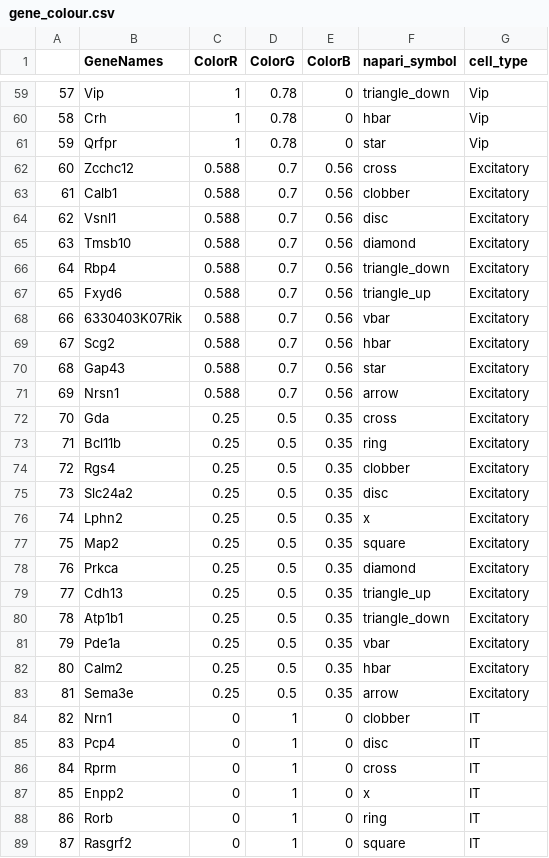
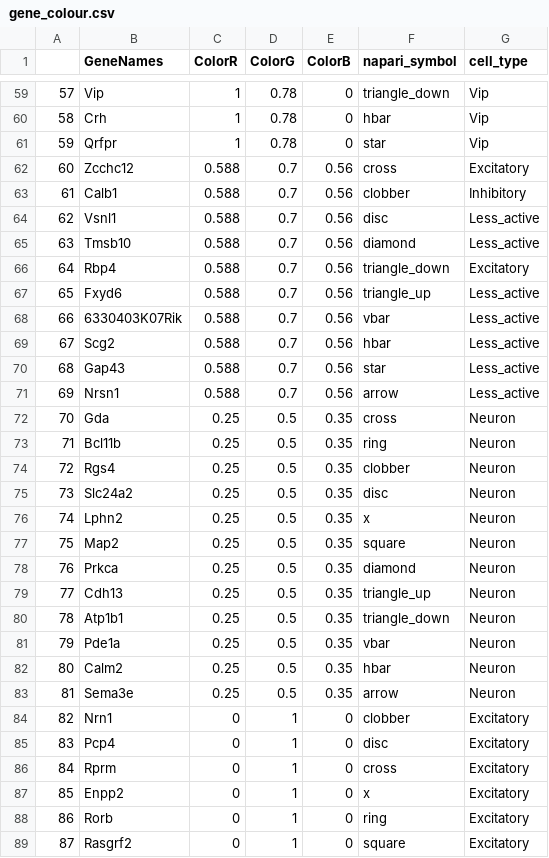
Before and after one commit to paulshuker/coppafisher, a CSV file: coppafisher/plot/results_viewer/gene_colour.csv, drawn as a sheet; only a part is shown, gaps mark what is left out; the diff covers the shown part only.

Commit message:
Update gene colour labels

```diff
--- a/coppafisher/plot/results_viewer/gene_colour.csv
+++ b/coppafisher/plot/results_viewer/gene_colour.csv
@@ -62,28 +62,28 @@
 60,Zcchc12,0.588,0.7,0.56,cross,Excitatory
-61,Calb1,0.588,0.7,0.56,clobber,Excitatory
-62,Vsnl1,0.588,0.7,0.56,disc,Excitatory
-63,Tmsb10,0.588,0.7,0.56,diamond,Excitatory
+61,Calb1,0.588,0.7,0.56,clobber,Inhibitory
+62,Vsnl1,0.588,0.7,0.56,disc,Less_active
+63,Tmsb10,0.588,0.7,0.56,diamond,Less_active
 64,Rbp4,0.588,0.7,0.56,triangle_down,Excitatory
-65,Fxyd6,0.588,0.7,0.56,triangle_up,Excitatory
-66,6330403K07Rik,0.588,0.7,0.56,vbar,Excitatory
-67,Scg2,0.588,0.7,0.56,hbar,Excitatory
-68,Gap43,0.588,0.7,0.56,star,Excitatory
-69,Nrsn1,0.588,0.7,0.56,arrow,Excitatory
-70,Gda,0.25,0.5,0.35,cross,Excitatory
-71,Bcl11b,0.25,0.5,0.35,ring,Excitatory
-72,Rgs4,0.25,0.5,0.35,clobber,Excitatory
-73,Slc24a2,0.25,0.5,0.35,disc,Excitatory
-74,Lphn2,0.25,0.5,0.35,x,Excitatory
-75,Map2,0.25,0.5,0.35,square,Excitatory
-76,Prkca,0.25,0.5,0.35,diamond,Excitatory
-77,Cdh13,0.25,0.5,0.35,triangle_up,Excitatory
-78,Atp1b1,0.25,0.5,0.35,triangle_down,Excitatory
-79,Pde1a,0.25,0.5,0.35,vbar,Excitatory
-80,Calm2,0.25,0.5,0.35,hbar,Excitatory
-81,Sema3e,0.25,0.5,0.35,arrow,Excitatory
-82,Nrn1,0,1,0,clobber,IT
-83,Pcp4,0,1,0,disc,IT
-84,Rprm,0,1,0,cross,IT
-85,Enpp2,0,1,0,x,IT
-86,Rorb,0,1,0,ring,IT
-87,Rasgrf2,0,1,0,square,IT
+65,Fxyd6,0.588,0.7,0.56,triangle_up,Less_active
+66,6330403K07Rik,0.588,0.7,0.56,vbar,Less_active
+67,Scg2,0.588,0.7,0.56,hbar,Less_active
+68,Gap43,0.588,0.7,0.56,star,Less_active
+69,Nrsn1,0.588,0.7,0.56,arrow,Less_active
+70,Gda,0.25,0.5,0.35,cross,Neuron
+71,Bcl11b,0.25,0.5,0.35,ring,Neuron
+72,Rgs4,0.25,0.5,0.35,clobber,Neuron
+73,Slc24a2,0.25,0.5,0.35,disc,Neuron
+74,Lphn2,0.25,0.5,0.35,x,Neuron
+75,Map2,0.25,0.5,0.35,square,Neuron
+76,Prkca,0.25,0.5,0.35,diamond,Neuron
+77,Cdh13,0.25,0.5,0.35,triangle_up,Neuron
+78,Atp1b1,0.25,0.5,0.35,triangle_down,Neuron
+79,Pde1a,0.25,0.5,0.35,vbar,Neuron
+80,Calm2,0.25,0.5,0.35,hbar,Neuron
+81,Sema3e,0.25,0.5,0.35,arrow,Neuron
+82,Nrn1,0,1,0,clobber,Excitatory
+83,Pcp4,0,1,0,disc,Excitatory
+84,Rprm,0,1,0,cross,Excitatory
+85,Enpp2,0,1,0,x,Excitatory
+86,Rorb,0,1,0,ring,Excitatory
+87,Rasgrf2,0,1,0,square,Excitatory
```
Also changed, not shown: 59 edited cells elsewhere in this file, 2 other files.
